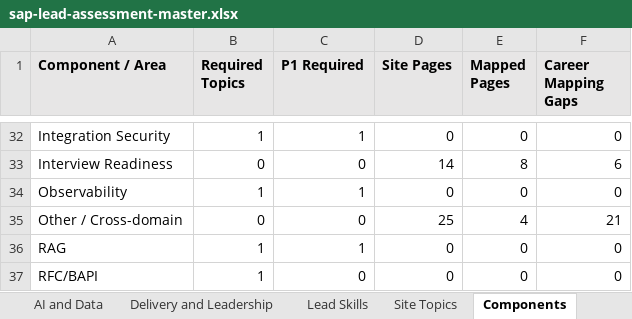
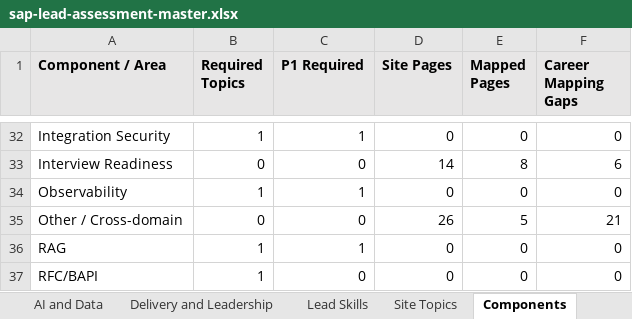
Before and after one commit to dkharlanau/dkharlanau.github.io, an Excel workbook: assets/downloads/sap-lead-assessment-master.xlsx, sheet Components, drawn as a sheet; only a part is shown, gaps mark what is left out; values as stored, in another font and other column widths than the file's, no borders; the diff names each change by its address in the sheet, - before the commit and + after, or states it on an @@ line.

```diff
--- a/assets/downloads/sap-lead-assessment-master.xlsx (sheet Components)
+++ b/assets/downloads/sap-lead-assessment-master.xlsx (sheet Components)
-D35 (Site Pages): 25
+D35 (Site Pages): 26
-E35 (Mapped Pages): 4
+E35 (Mapped Pages): 5
```
Also changed, not shown: sheet Site Topics, sheet Dashboard, 3 other files.
